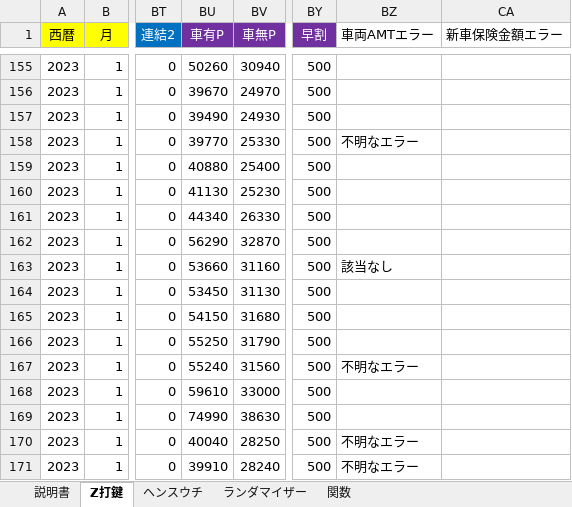
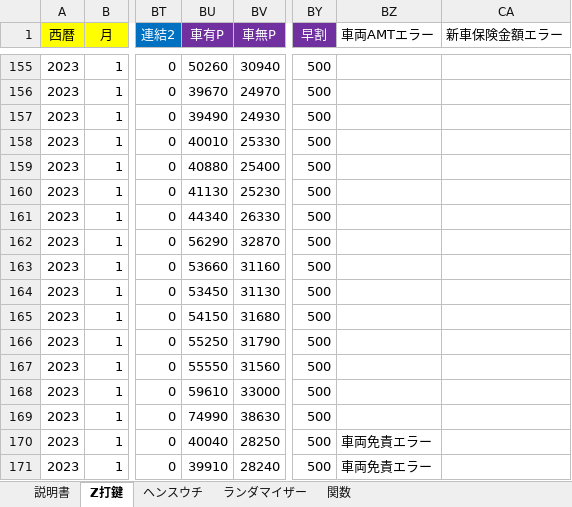
Before and after one commit to s-shohin/Z, an Excel workbook: Z条件_データ1_2301.xlsm, sheet Z打鍵, drawn as a sheet; only a part is shown, gaps mark what is left out; values as stored, in another font and other column widths than the file's, no borders; the diff covers the shown part only; the diff names each change by its address in the sheet, - before the commit and + after, or states it on an @@ line.

```diff
--- a/Z条件_データ1_2301.xlsm (sheet Z打鍵)
+++ b/Z条件_データ1_2301.xlsm (sheet Z打鍵)
-BU158 (車有P): 39770
+BU158 (車有P): 40010
-BZ158 (車両AMTエラー): 不明なエラー
+BZ158 (車両AMTエラー): (empty)
-BZ163 (車両AMTエラー): 該当なし
+BZ163 (車両AMTエラー): (empty)
-BU167 (車有P): 55240
+BU167 (車有P): 55550
-BZ167 (車両AMTエラー): 不明なエラー
+BZ167 (車両AMTエラー): (empty)
-BZ170:BZ171 (車両AMTエラー): 不明なエラー
+BZ170:BZ171 (車両AMTエラー): 車両免責エラー
```
Also changed, not shown: 167 edited cells elsewhere in this sheet, sheet 関数, charts or pictures.
